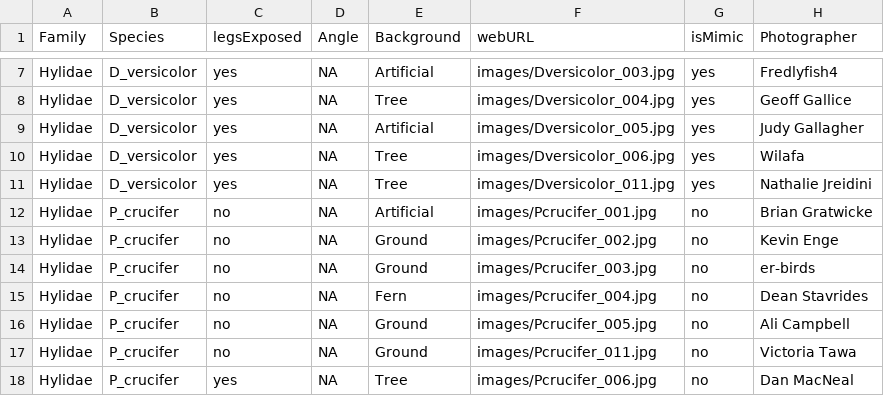
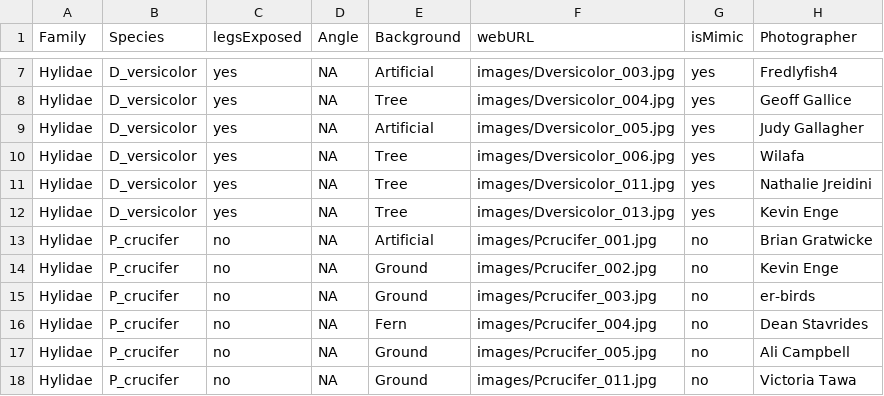
Before and after one commit to ericguerragrenier/FrogHunt, a CSV file: photo_info.csv, drawn as a sheet; only a part is shown, gaps mark what is left out; the shorter side is filled out with more unchanged rows; the diff names each change by its address in the sheet, - before the commit and + after, or states it on an @@ line.

```diff
--- a/photo_info.csv
+++ b/photo_info.csv
+row 12: Hylidae | D_versicolor | yes | NA | Tree | images/Dversicolor_013.jpg | yes | Kevin Enge
```
Also changed, not shown: photo_info_withurls.csv.
